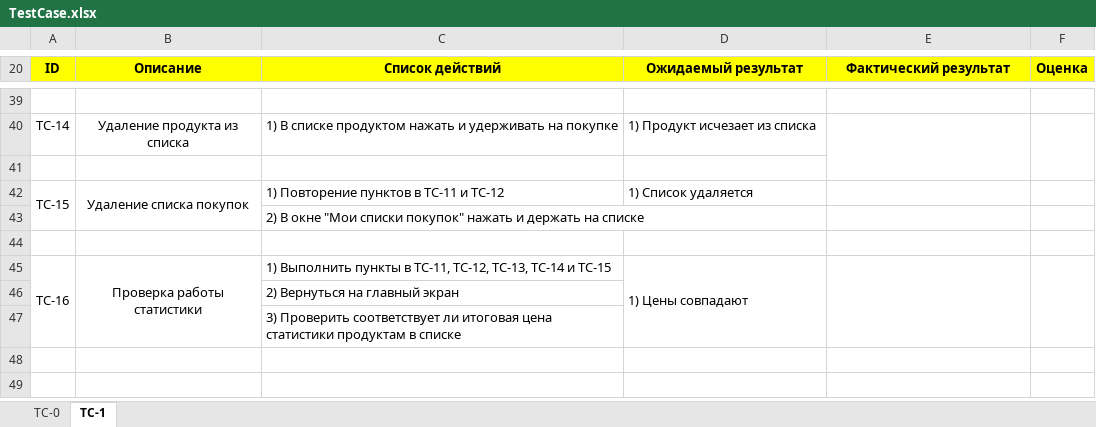
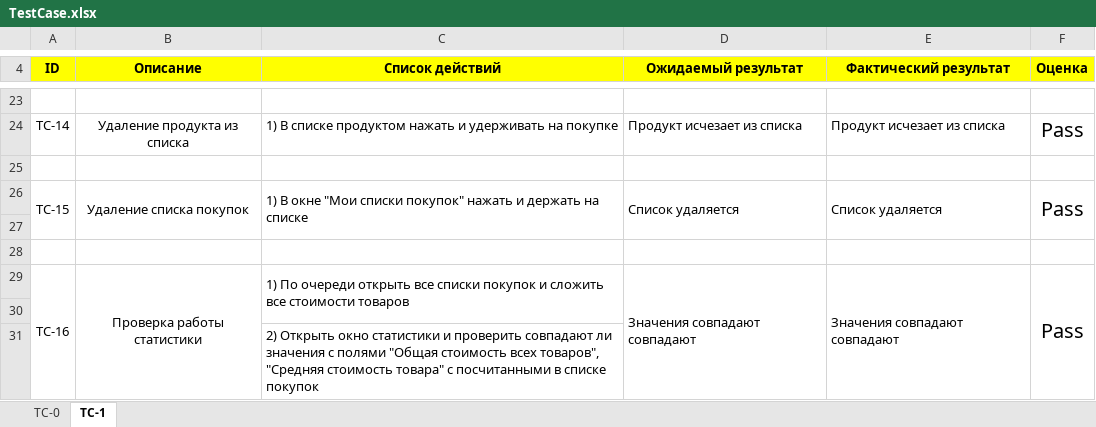
Before and after one commit to AlexOsadchiy/Lab-2-trtpo, an Excel workbook: Документация/TestCase.xlsx, sheet TC-1, drawn as a sheet; only a part is shown, gaps mark what is left out; values as stored, in another font and other column widths than the file's, no borders; removed rows and columns are numbered as before the commit, all else as after; the diff covers the shown part only; the diff names each change by its address in the sheet, - before the commit and + after, or states it on an @@ line.

```diff
--- a/Документация/TestCase.xlsx (sheet TC-1)
+++ b/Документация/TestCase.xlsx (sheet TC-1)
-D24 (Ожидаемый результат): 1) Продукт исчезает из списка
+D24 (Ожидаемый результат): Продукт исчезает из списка
-E24 (Фактический результат): (empty)
+E24 (Фактический результат): Продукт исчезает из списка
-E40:E41 merged
-F24 (Оценка): (empty)
+F24 (Оценка): Pass
-F40:F41 merged
-A42:A43 merged
+A26:A27 merged
-B42:B43 merged
+B26:B27 merged
-C26 (Список действий): 1) Повторение пунктов в ТС-11 и ТС-12
+C26 (Список действий): 1) В окне "Мои списки покупок" нажать и держать на списке
+C26:C27 merged
-D26 (Ожидаемый результат): 1) Список удаляется
+D26 (Ожидаемый результат): Список удаляется
+D26:D27 merged
-E26 (Фактический результат): (empty)
+E26 (Фактический результат): Список удаляется
+E26:E27 merged
-F26 (Оценка): (empty)
+F26 (Оценка): Pass
+F26:F27 merged
-row 43:  |  | 2) В окне "Мои списки покупок" нажать и держать на списке
+row 28: (empty)
-C29 (Список действий): 1) Выполнить пункты в ТС-11, ТС-12, ТС-13, ТС-14 и ТС-15
+C29 (Список действий): 1) По очереди открыть все списки покупок и сложить все стоимости товаров
+C29:C30 merged
-D29 (Ожидаемый результат): 1) Цены совпадают
+D29 (Ожидаемый результат): Значения совпадают совпадают
-E29 (Фактический результат): (empty)
+E29 (Фактический результат): Значения совпадают совпадают
-F29 (Оценка): (empty)
+F29 (Оценка): Pass
-C30 (Список действий): 2) Вернуться на главный экран
+C30 (Список действий): (empty)
-C31 (Список действий): 3) Проверить соответствует ли итоговая цена статистики продуктам в списке
+C31 (Список действий): 2) Открыть окно статистики и проверить совпадают ли значения с полями "Общая стоимость всех товаров", "Средняя стоимость товара" с посчитанными в списке покупок
```
Also changed, not shown: 2 added rows, 18 removed rows, 15 edited cells, cell formats and merged cells elsewhere in this sheet, sheet TC-0.
